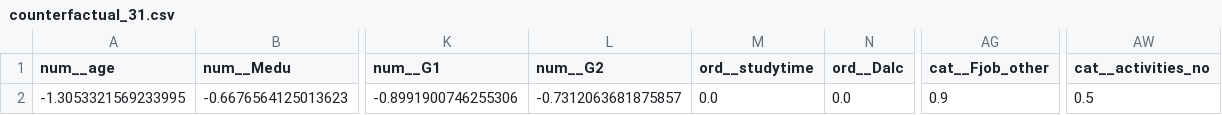
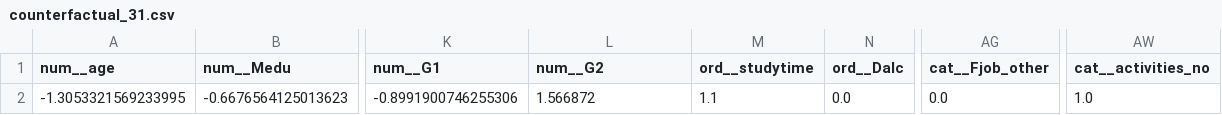
Before and after one commit to MustafaHameed/GUIDE, a CSV file: reports/counterfactual_31.csv, drawn as a sheet; only a part is shown, gaps mark what is left out; the diff names each change by its address in the sheet, - before the commit and + after, or states it on an @@ line.

```diff
--- a/reports/counterfactual_31.csv
+++ b/reports/counterfactual_31.csv
-L2 (num__G2): -0.7312063681875857
+L2 (num__G2): 1.566872
-M2 (ord__studytime): 0.0
+M2 (ord__studytime): 1.1
-AG2 (cat__Fjob_other): 0.9
+AG2 (cat__Fjob_other): 0.0
-AW2 (cat__activities_no): 0.5
+AW2 (cat__activities_no): 1.0
```
Also changed, not shown: reports/counterfactual_37.csv, reports/counterfactual_39.csv, 19 other files.
